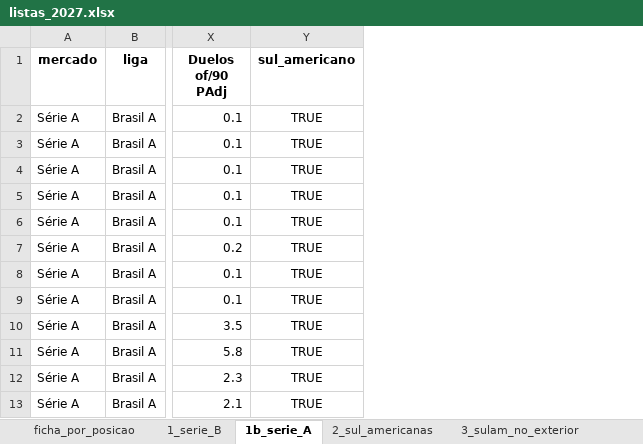
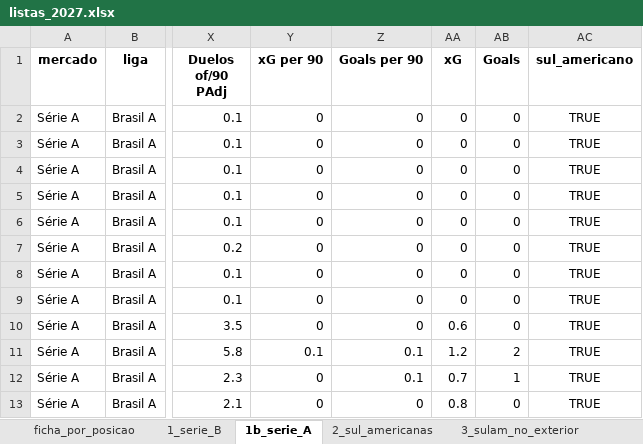
Before and after one commit to henriquesimoessilva3-png/santa-cruz-2027, an Excel workbook: Santa Cruz V2/listas/listas_2027.xlsx, sheet 1b_serie_A, drawn as a sheet; only a part is shown, gaps mark what is left out; values as stored, in another font and other column widths than the file's, no borders; the diff names each change by its address in the sheet, - before the commit and + after, or states it on an @@ line.

```diff
--- a/Santa Cruz V2/listas/listas_2027.xlsx (sheet 1b_serie_A)
+++ b/Santa Cruz V2/listas/listas_2027.xlsx (sheet 1b_serie_A)
+column Y (xG per 90), rows 2-13: 0 | 0 | 0 | 0 | 0 | 0 | 0 | 0 | 0 | 0.1 | 0 | 0
+column Z (Goals per 90), rows 2-13: 0 | 0 | 0 | 0 | 0 | 0 | 0 | 0 | 0 | 0.1 | 0.1 | 0
+column AA (xG), rows 2-13: 0 | 0 | 0 | 0 | 0 | 0 | 0 | 0 | 0.6 | 1.2 | 0.7 | 0.8
+column AB (Goals), rows 2-13: 0 | 0 | 0 | 0 | 0 | 0 | 0 | 0 | 0 | 2 | 1 | 0
```
Also changed, not shown: sheet 4_outras_ligas, sheet 3_sulam_no_exterior, sheet 2_sul_americanas, sheet 1_serie_B, sheet base_serie_B_2026, 24 other files.
